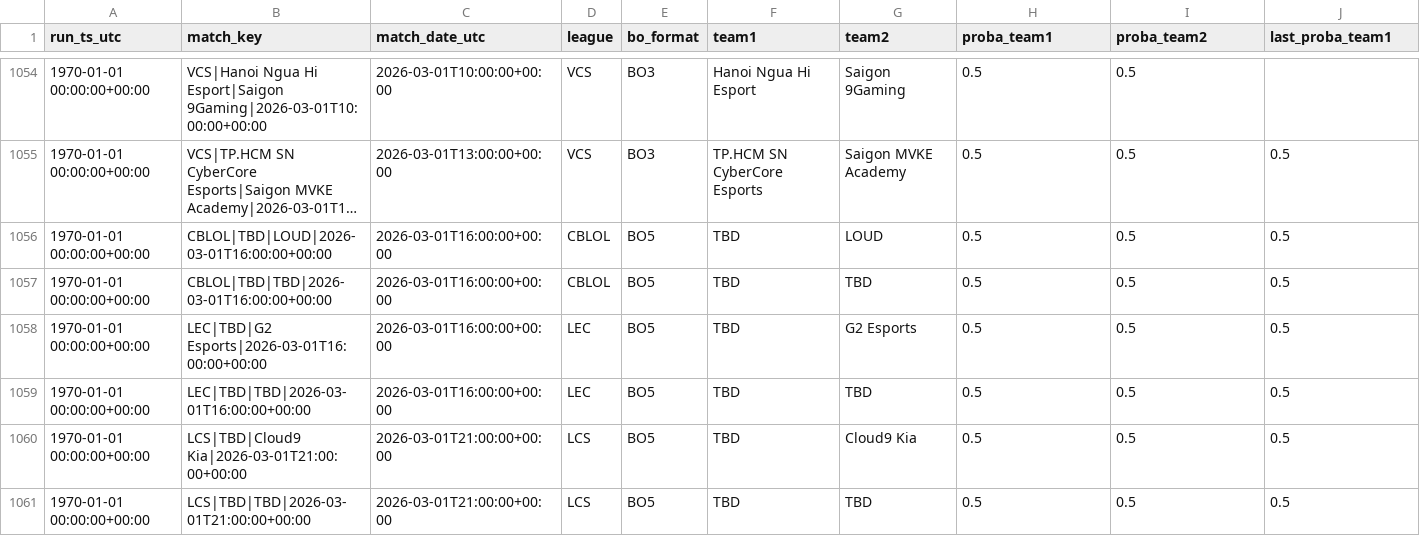
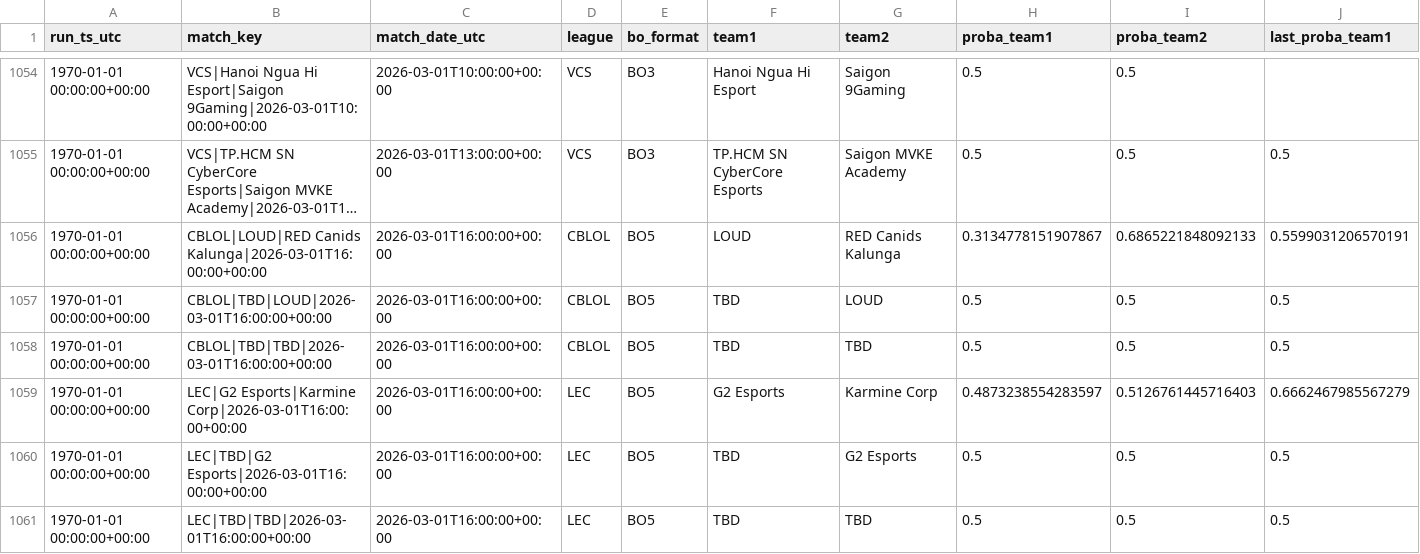
Before and after one commit to franc0510/streamlit-shine-sparkle, a CSV file: public/Documents/predictions_history.csv, drawn as a sheet; only a part is shown, gaps mark what is left out; the shorter side is filled out with more unchanged rows; long unchanged cells end in …; rows hold the shown columns only; the diff covers the shown part only; the diff names each change by its address in the sheet, - before the commit and + after, or states it on an @@ line.

```diff
--- a/public/Documents/predictions_history.csv
+++ b/public/Documents/predictions_history.csv
+row 1056: 1970-01-01 00:00:00+00:00 | CBLOL|LOUD|RED Canids Kalunga|2026-03-01T16:00:00+00:00 | 2026-03-01T16:00:00+00:00 | CBLOL | BO5 | LOUD | RED Canids Kalunga | 0.3134778151907867 | 0.6865221848092133 | 0.5599031206570191
+row 1059: 1970-01-01 00:00:00+00:00 | LEC|G2 Esports|Karmine Corp|2026-03-01T16:00:00+00:00 | 2026-03-01T16:00:00+00:00 | LEC | BO5 | G2 Esports | Karmine Corp | 0.4873238554283597 | 0.5126761445716403 | 0.6662467985567279
```
Also changed, not shown: 2 added rows and 2 edited cells elsewhere in this file, public/Documents/schedule_with_probs.csv, 1 other file.
